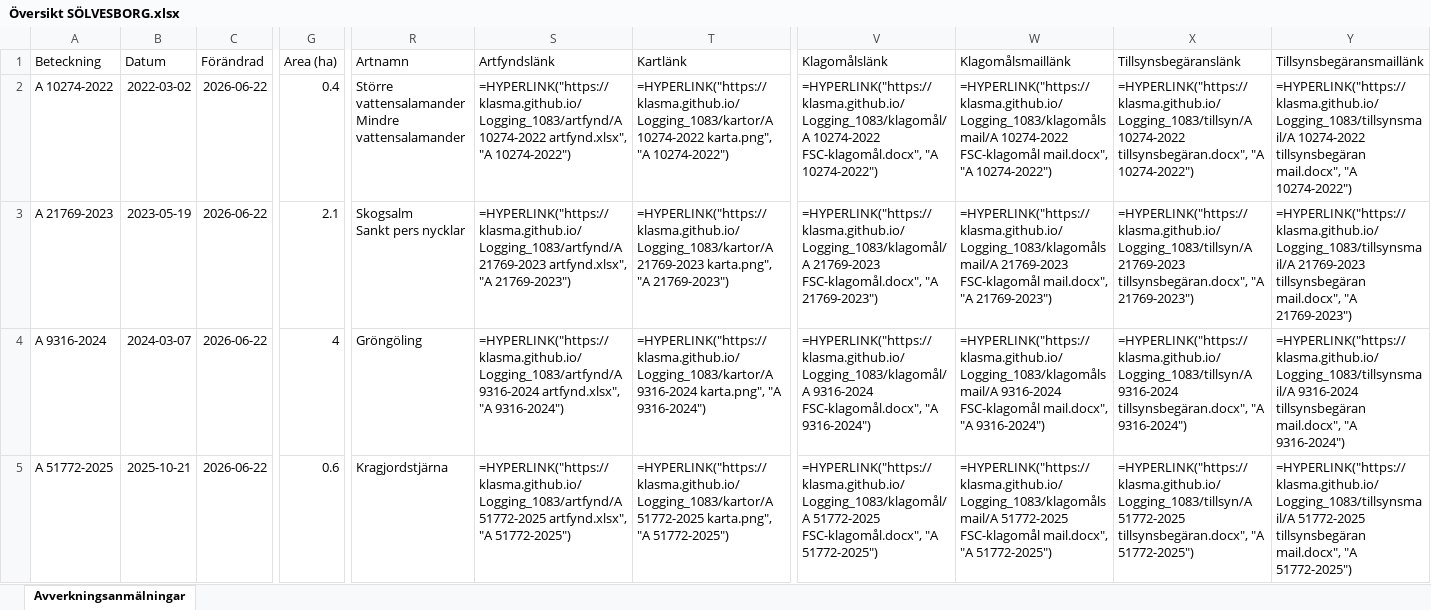
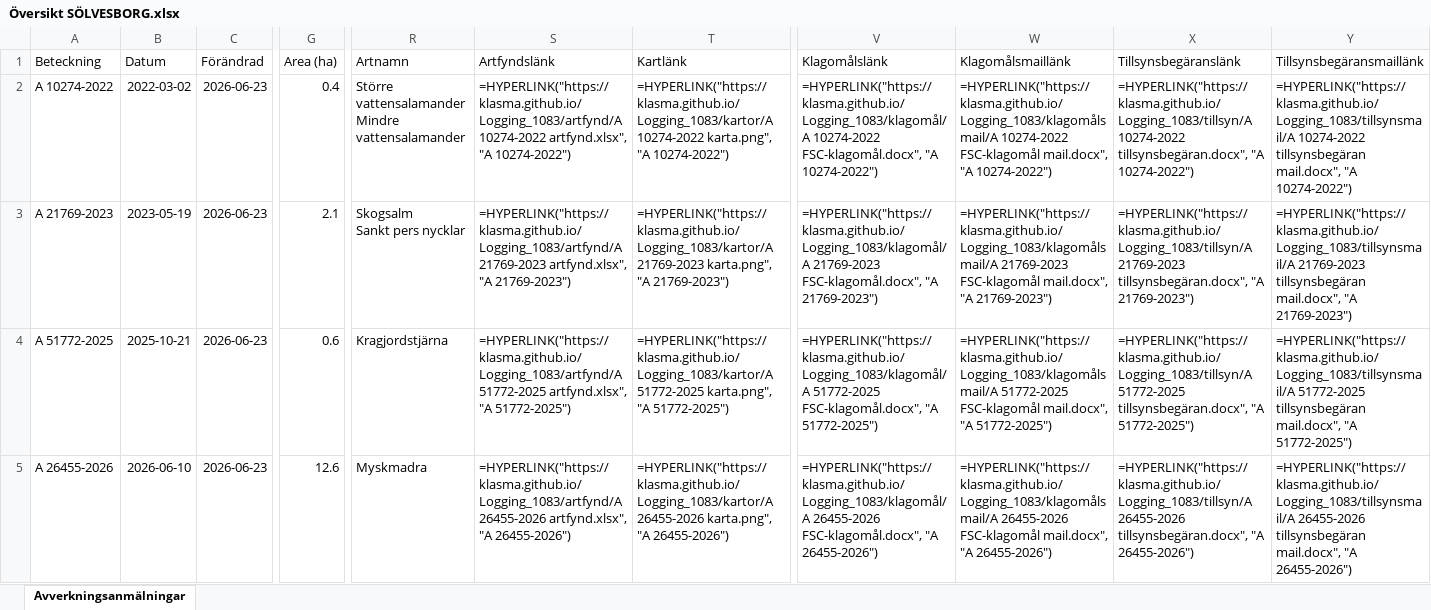
Before and after one commit to klasma/Logging_1083, an Excel workbook: Översikt SÖLVESBORG.xlsx, sheet Avverkningsanmälningar, drawn as a sheet; only a part is shown, gaps mark what is left out; values as stored, in another font and other column widths than the file's, no borders; formulas without a stored value are shown as written; the diff covers the shown part only; the diff names each change by its address in the sheet, - before the commit and + after, or states it on an @@ line.

```diff
--- a/Översikt SÖLVESBORG.xlsx (sheet Avverkningsanmälningar)
+++ b/Översikt SÖLVESBORG.xlsx (sheet Avverkningsanmälningar)
-C2:C5 (Förändrad): 2026-06-22
+C2:C5 (Förändrad): 2026-06-23
-A4 (Beteckning): A 9316-2024
+A4 (Beteckning): A 51772-2025
-B4 (Datum): 2024-03-07
+B4 (Datum): 2025-10-21
-G4 (Area (ha)): 4
+G4 (Area (ha)): 0.6
-R4 (Artnamn): Gröngöling
+R4 (Artnamn): Kragjordstjärna
-S4 (Artfyndslänk): =HYPERLINK("https://klasma.github.io/Logging_1083/artfynd/A 9316-2024 artfynd.xlsx", "A 9316-2024")
+S4 (Artfyndslänk): =HYPERLINK("https://klasma.github.io/Logging_1083/artfynd/A 51772-2025 artfynd.xlsx", "A 51772-2025")
-T4 (Kartlänk): =HYPERLINK("https://klasma.github.io/Logging_1083/kartor/A 9316-2024 karta.png", "A 9316-2024")
+T4 (Kartlänk): =HYPERLINK("https://klasma.github.io/Logging_1083/kartor/A 51772-2025 karta.png", "A 51772-2025")
-V4 (Klagomålslänk): =HYPERLINK("https://klasma.github.io/Logging_1083/klagomål/A 9316-2024 FSC-klagomål.docx", "A 9316-2024")
+V4 (Klagomålslänk): =HYPERLINK("https://klasma.github.io/Logging_1083/klagomål/A 51772-2025 FSC-klagomål.docx", "A 51772-2025")
-W4 (Klagomålsmaillänk): =HYPERLINK("https://klasma.github.io/Logging_1083/klagomålsmail/A 9316-2024 FSC-klagomål mail.docx", "A 9316-2024")
+W4 (Klagomålsmaillänk): =HYPERLINK("https://klasma.github.io/Logging_1083/klagomålsmail/A 51772-2025 FSC-klagomål mail.docx", "A 51772-2025")
-X4 (Tillsynsbegäranslänk): =HYPERLINK("https://klasma.github.io/Logging_1083/tillsyn/A 9316-2024 tillsynsbegäran.docx", "A 9316-2024")
+X4 (Tillsynsbegäranslänk): =HYPERLINK("https://klasma.github.io/Logging_1083/tillsyn/A 51772-2025 tillsynsbegäran.docx", "A 51772-2025")
-Y4 (Tillsynsbegäransmaillänk): =HYPERLINK("https://klasma.github.io/Logging_1083/tillsynsmail/A 9316-2024 tillsynsbegäran mail.docx", "A 9316-2024")
+Y4 (Tillsynsbegäransmaillänk): =HYPERLINK("https://klasma.github.io/Logging_1083/tillsynsmail/A 51772-2025 tillsynsbegäran mail.docx", "A 51772-2025")
-A5 (Beteckning): A 51772-2025
+A5 (Beteckning): A 26455-2026
-B5 (Datum): 2025-10-21
+B5 (Datum): 2026-06-10
-G5 (Area (ha)): 0.6
+G5 (Area (ha)): 12.6
-R5 (Artnamn): Kragjordstjärna
+R5 (Artnamn): Myskmadra
-S5 (Artfyndslänk): =HYPERLINK("https://klasma.github.io/Logging_1083/artfynd/A 51772-2025 artfynd.xlsx", "A 51772-2025")
+S5 (Artfyndslänk): =HYPERLINK("https://klasma.github.io/Logging_1083/artfynd/A 26455-2026 artfynd.xlsx", "A 26455-2026")
-T5 (Kartlänk): =HYPERLINK("https://klasma.github.io/Logging_1083/kartor/A 51772-2025 karta.png", "A 51772-2025")
+T5 (Kartlänk): =HYPERLINK("https://klasma.github.io/Logging_1083/kartor/A 26455-2026 karta.png", "A 26455-2026")
-V5 (Klagomålslänk): =HYPERLINK("https://klasma.github.io/Logging_1083/klagomål/A 51772-2025 FSC-klagomål.docx", "A 51772-2025")
+V5 (Klagomålslänk): =HYPERLINK("https://klasma.github.io/Logging_1083/klagomål/A 26455-2026 FSC-klagomål.docx", "A 26455-2026")
-W5 (Klagomålsmaillänk): =HYPERLINK("https://klasma.github.io/Logging_1083/klagomålsmail/A 51772-2025 FSC-klagomål mail.docx", "A 51772-2025")
+W5 (Klagomålsmaillänk): =HYPERLINK("https://klasma.github.io/Logging_1083/klagomålsmail/A 26455-2026 FSC-klagomål mail.docx", "A 26455-2026")
-X5 (Tillsynsbegäranslänk): =HYPERLINK("https://klasma.github.io/Logging_1083/tillsyn/A 51772-2025 tillsynsbegäran.docx", "A 51772-2025")
+X5 (Tillsynsbegäranslänk): =HYPERLINK("https://klasma.github.io/Logging_1083/tillsyn/A 26455-2026 tillsynsbegäran.docx", "A 26455-2026")
-Y5 (Tillsynsbegäransmaillänk): =HYPERLINK("https://klasma.github.io/Logging_1083/tillsynsmail/A 51772-2025 tillsynsbegäran mail.docx", "A 51772-2025")
+Y5 (Tillsynsbegäransmaillänk): =HYPERLINK("https://klasma.github.io/Logging_1083/tillsynsmail/A 26455-2026 tillsynsbegäran mail.docx", "A 26455-2026")
```
Also changed, not shown: 355 edited cells elsewhere in this sheet, artfynd/A 10274-2022 artfynd.xlsx, artfynd/A 26455-2026 artfynd.xlsx, 40 other files.
